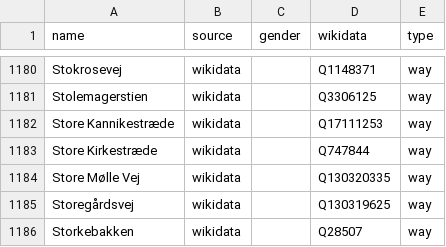
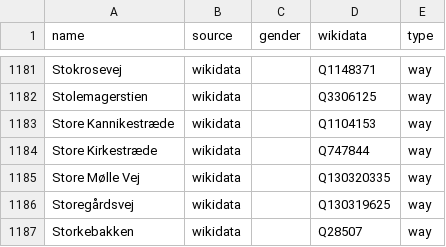
Before and after one commit to EqualStreetNames/equalstreetnames-copenhagen, a CSV file: data/other.csv, drawn as a sheet; only a part is shown, gaps mark what is left out; the diff covers the shown part only.

```diff
--- a/data/other.csv
+++ b/data/other.csv
@@ -1181,3 +1182,3 @@ Stokrosevej,wikidata,,Q1148371,way
 Stolemagerstien,wikidata,,Q3306125,way
-"Store Kannikestræde",wikidata,,Q17111253,way
+"Store Kannikestræde",wikidata,,Q1104153,way
 "Store Kirkestræde",wikidata,,Q747844,way
```
Also changed, not shown: 2 added rows, 2 removed rows and 1 edited cell elsewhere in this file, data/gender.csv, 3 other files.
